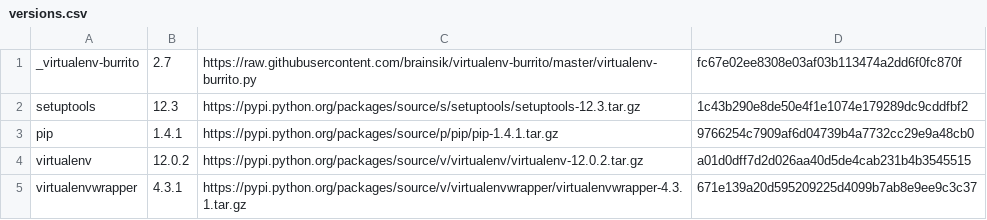
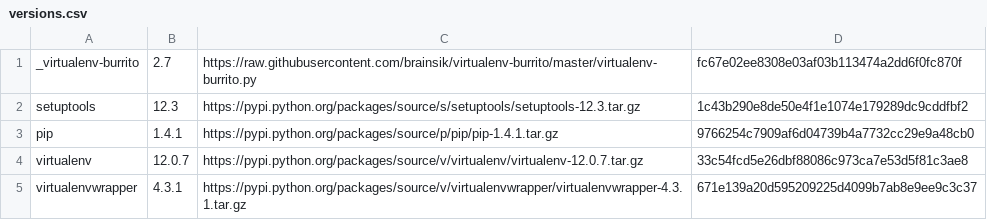
Before and after one commit to brainsik/virtualenv-burrito, a CSV file: versions.csv, drawn as a sheet.

Commit message:
Bump virtualenv to v12.0.7

```diff
--- a/versions.csv
+++ b/versions.csv
@@ -3,3 +3,3 @@ setuptools,12.3,https://pypi.python.org/packages/source/s/setuptools/setuptools-
 pip,1.4.1,https://pypi.python.org/packages/source/p/pip/pip-1.4.1.tar.gz,9766254c7909af6d04739b4a7732cc29e9a48cb0
-virtualenv,12.0.2,https://pypi.python.org/packages/source/v/virtualenv/virtualenv-12.0.2.tar.gz,a01d0dff7d2d026aa40d5de4cab231b4b3545515
+virtualenv,12.0.7,https://pypi.python.org/packages/source/v/virtualenv/virtualenv-12.0.7.tar.gz,33c54fcd5e26dbf88086c973ca7e53d5f81c3ae8
 virtualenvwrapper,4.3.1,https://pypi.python.org/packages/source/v/virtualenvwrapper/virtualenvwrapper-4.3.1.tar.gz,671e139a20d595209225d4099b7ab8e9ee9c3c37
```
Also changed, not shown: 1 other file.
